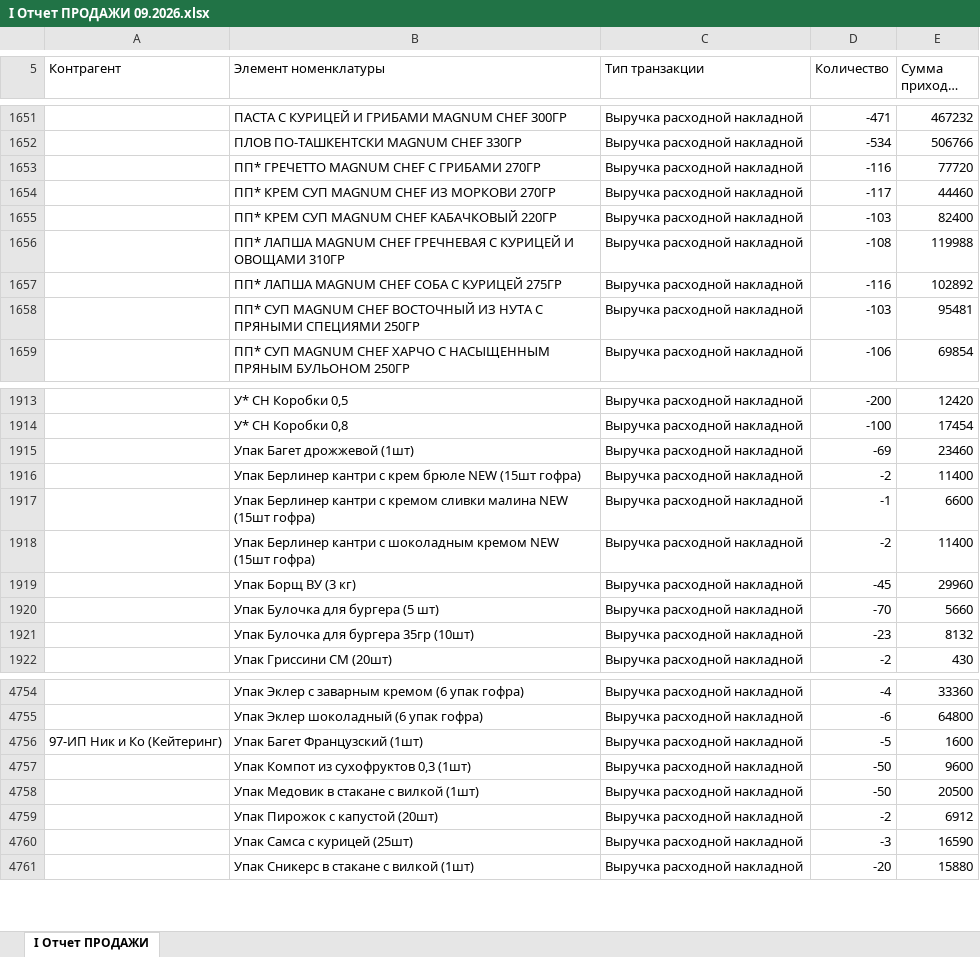
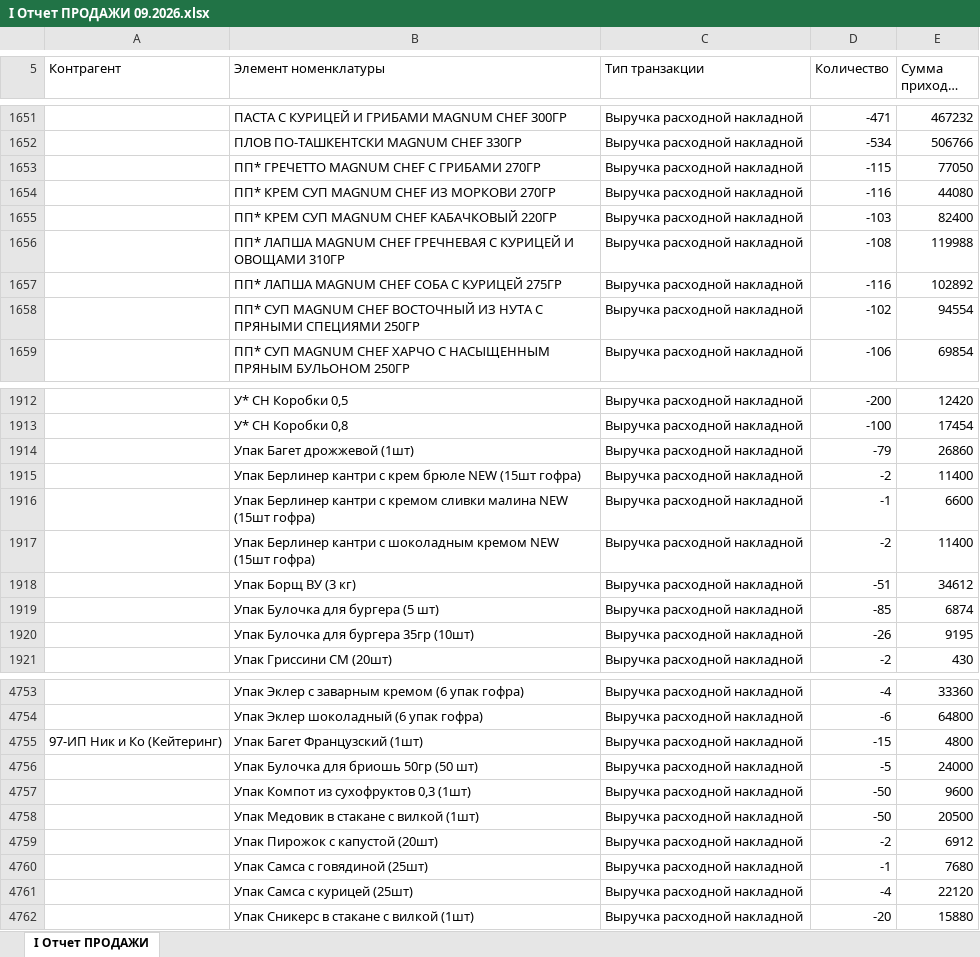
Before and after one commit to Olgagerassimenko/fin-director, an Excel workbook: I Отчет ПРОДАЖИ 09.2026.xlsx, sheet I Отчет ПРОДАЖИ, drawn as a sheet; only a part is shown, gaps mark what is left out; long unchanged cells end in …; values as stored, in another font and other column widths than the file's, no borders; addresses are those after the commit; the diff covers the shown part only; the diff names each change by its address in the sheet, - before the commit and + after, or states it on an @@ line.

```diff
--- a/I Отчет ПРОДАЖИ 09.2026.xlsx (sheet I Отчет ПРОДАЖИ)
+++ b/I Отчет ПРОДАЖИ 09.2026.xlsx (sheet I Отчет ПРОДАЖИ)
-D1653 (Количество): -116
+D1653 (Количество): -115
-E1653 (Сумма прихода, тнг.): 77720
+E1653 (Сумма прихода, тнг.): 77050
-D1654 (Количество): -117
+D1654 (Количество): -116
-E1654 (Сумма прихода, тнг.): 44460
+E1654 (Сумма прихода, тнг.): 44080
-D1658 (Количество): -103
+D1658 (Количество): -102
-E1658 (Сумма прихода, тнг.): 95481
+E1658 (Сумма прихода, тнг.): 94554
-D1914 (Количество): -69
+D1914 (Количество): -79
-E1914 (Сумма прихода, тнг.): 23460
+E1914 (Сумма прихода, тнг.): 26860
-D1918 (Количество): -45
+D1918 (Количество): -51
-E1918 (Сумма прихода, тнг.): 29960
+E1918 (Сумма прихода, тнг.): 34612
-D1919 (Количество): -70
+D1919 (Количество): -85
-E1919 (Сумма прихода, тнг.): 5660
+E1919 (Сумма прихода, тнг.): 6874
-D1920 (Количество): -23
+D1920 (Количество): -26
-E1920 (Сумма прихода, тнг.): 8132
+E1920 (Сумма прихода, тнг.): 9195
-D4755 (Количество): -5
+D4755 (Количество): -15
-E4755 (Сумма прихода, тнг.): 1600
+E4755 (Сумма прихода, тнг.): 4800
+row 4756:  | Упак Булочка для бриошь 50гр (50 шт) | Выручка расходной накладной | -5 | 24000
+row 4760:  | Упак Самса с говядиной (25шт) | Выручка расходной накладной | -1 | 7680
-D4761 (Количество): -3
+D4761 (Количество): -4
-E4761 (Сумма прихода, тнг.): 16590
+E4761 (Сумма прихода, тнг.): 22120
```
Also changed, not shown: 1 removed row and 60 edited cells elsewhere in this sheet, I Отчет ПРОДАЖИ 02.2026.xlsx, I Отчет ПРОДАЖИ 03.2026.xlsx, 41 other files.
